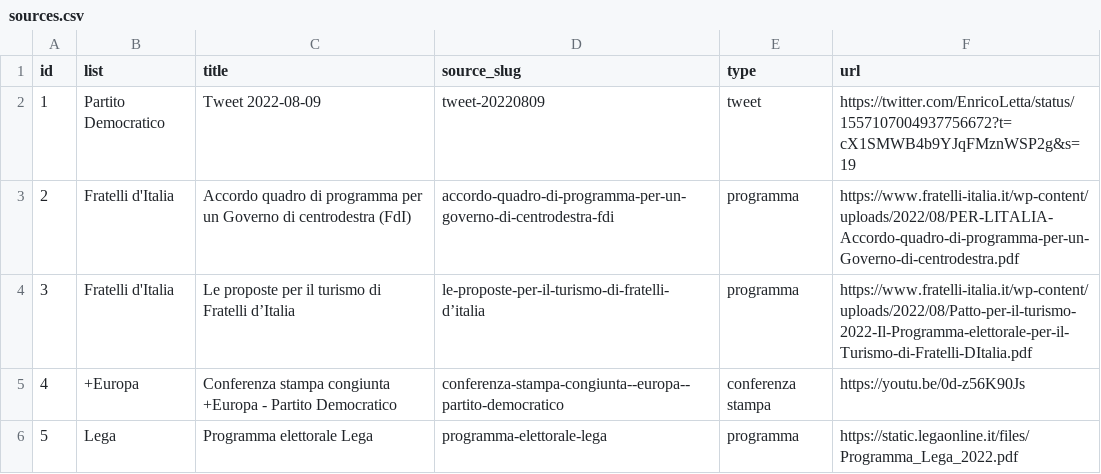
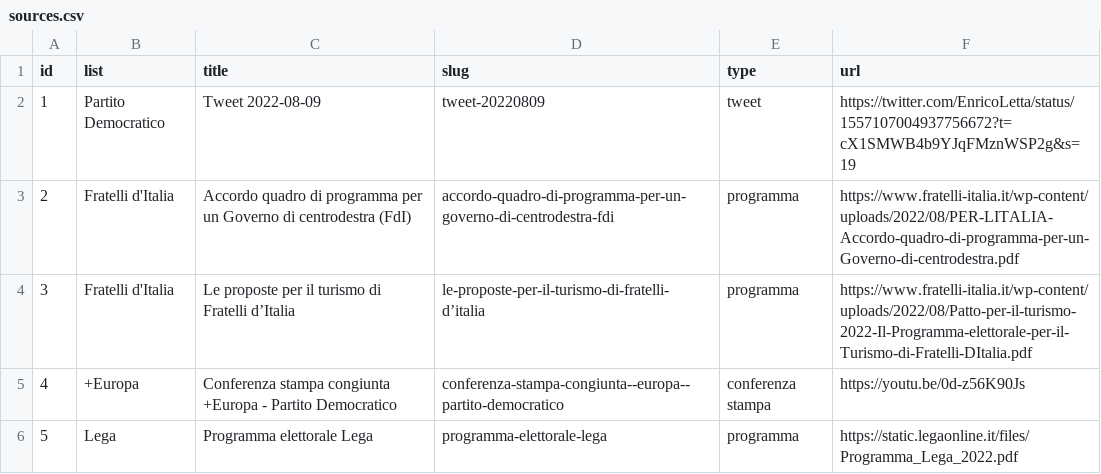
Before and after one commit to indecis-it/data, a CSV file: data/sources.csv, drawn as a sheet; only a part is shown.

```diff
--- a/data/sources.csv
+++ b/data/sources.csv
@@ -1,2 +1,2 @@
-id,list,title,source_slug,type,url
+id,list,title,slug,type,url
 1,Partito Democratico,Tweet 2022-08-09,tweet-20220809,tweet,https://twitter.com/EnricoLetta/status/1557107004937756672?t=cX1SMWB4b9YJqFMznWSP2g&s=19
```
Also changed, not shown: 1 other file.
